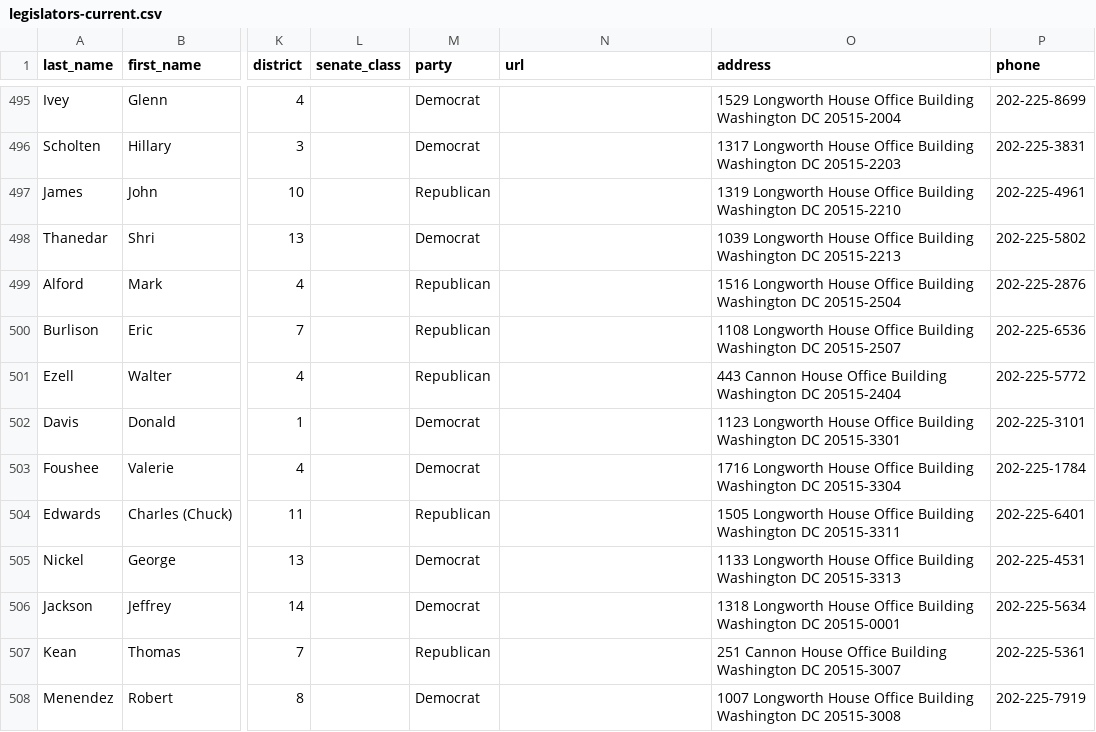
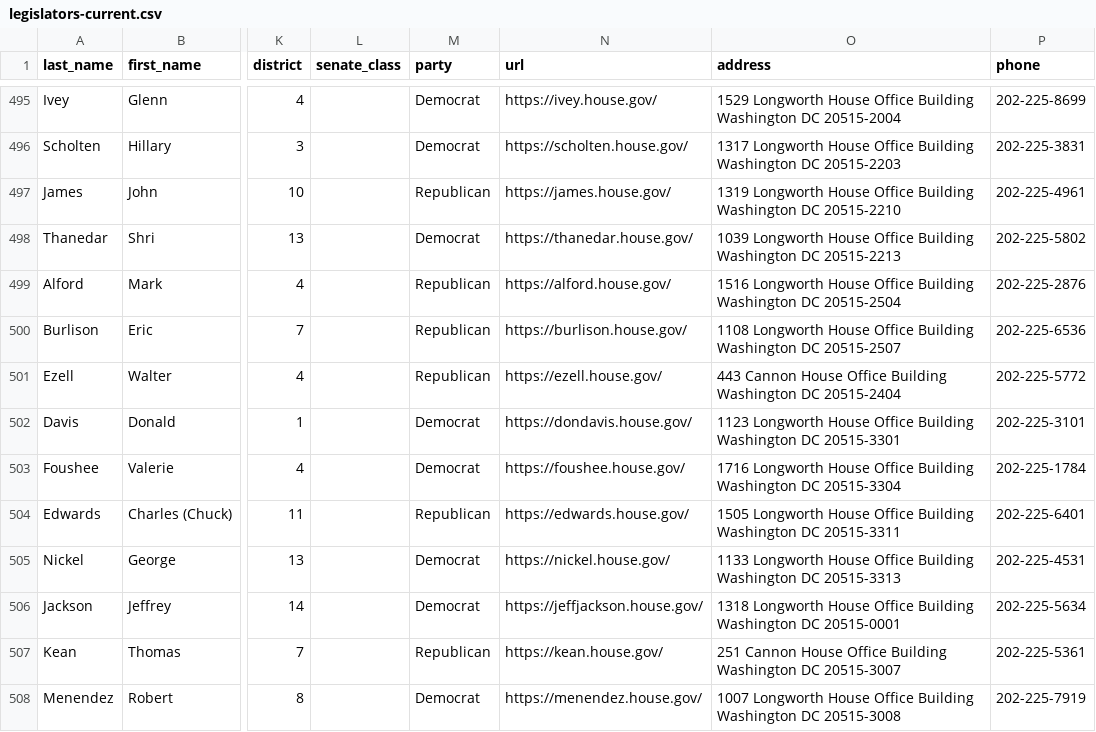
Before and after one commit to unitedstates/congress-legislators, a CSV file: legislators-current.csv, drawn as a sheet; only a part is shown, gaps mark what is left out; the diff covers the shown part only; the diff names each change by its address in the sheet, - before the commit and + after, or states it on an @@ line.

```diff
--- a/legislators-current.csv
+++ b/legislators-current.csv
-N495 (url): (empty)
+N495 (url): https://ivey.house.gov/
-N496 (url): (empty)
+N496 (url): https://scholten.house.gov/
-N497 (url): (empty)
+N497 (url): https://james.house.gov/
-N498 (url): (empty)
+N498 (url): https://thanedar.house.gov/
-N499 (url): (empty)
+N499 (url): https://alford.house.gov/
-N500 (url): (empty)
+N500 (url): https://burlison.house.gov/
-N501 (url): (empty)
+N501 (url): https://ezell.house.gov/
-N502 (url): (empty)
+N502 (url): https://dondavis.house.gov/
-N503 (url): (empty)
+N503 (url): https://foushee.house.gov/
-N504 (url): (empty)
+N504 (url): https://edwards.house.gov/
-N505 (url): (empty)
+N505 (url): https://nickel.house.gov/
-N506 (url): (empty)
+N506 (url): https://jeffjackson.house.gov/
-N507 (url): (empty)
+N507 (url): https://kean.house.gov/
-N508 (url): (empty)
+N508 (url): https://menendez.house.gov/
```
Also changed, not shown: 60 edited cells elsewhere in this file, 2 other files.
